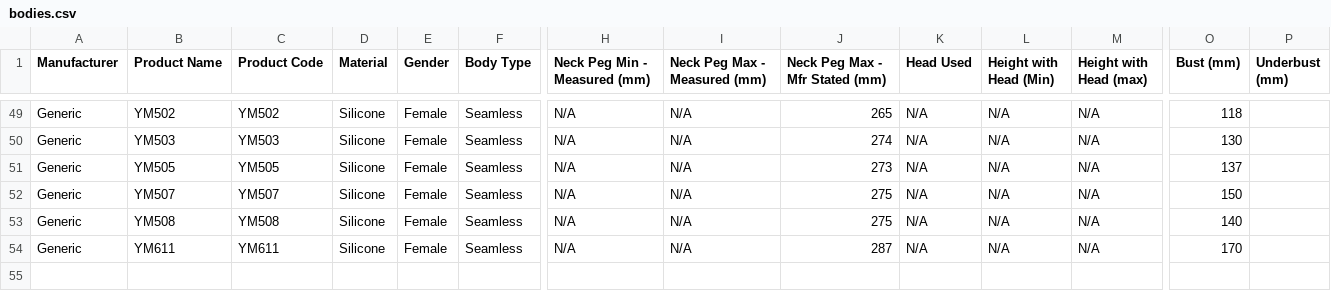
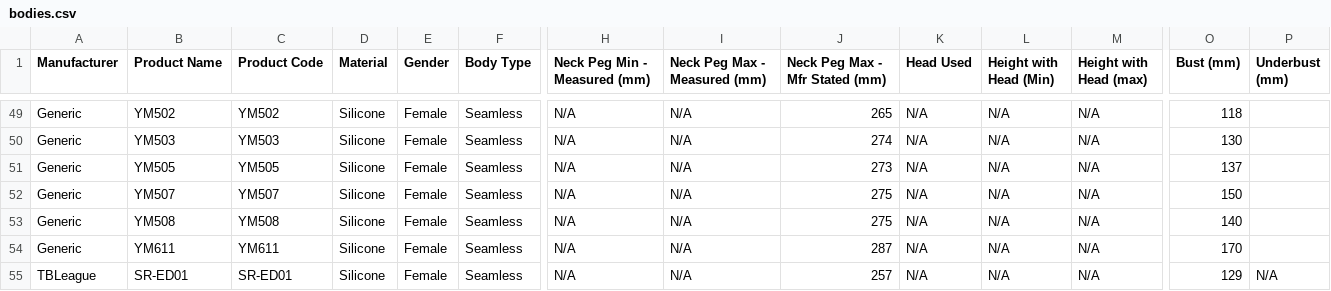
Before and after one commit to MMI-coder/scale-body-finder, a CSV file: data/bodies.csv, drawn as a sheet; only a part is shown, gaps mark what is left out; rows hold the shown columns only; the diff names each change by its address in the sheet, - before the commit and + after, or states it on an @@ line.

```diff
--- a/data/bodies.csv
+++ b/data/bodies.csv
+row 55: TBLeague | SR-ED01 | SR-ED01 | Silicone | Female | Seamless | N/A | N/A | 257 | N/A | N/A | N/A | 129 | N/A
```
Also changed, not shown: 2 other files.
